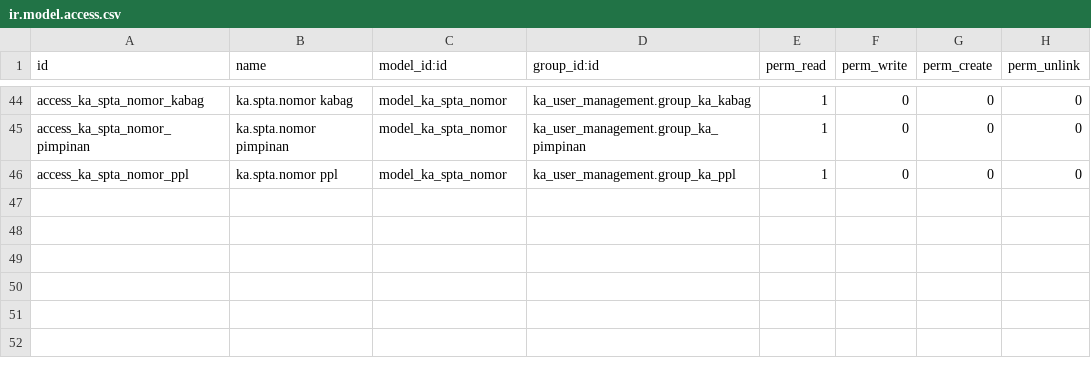
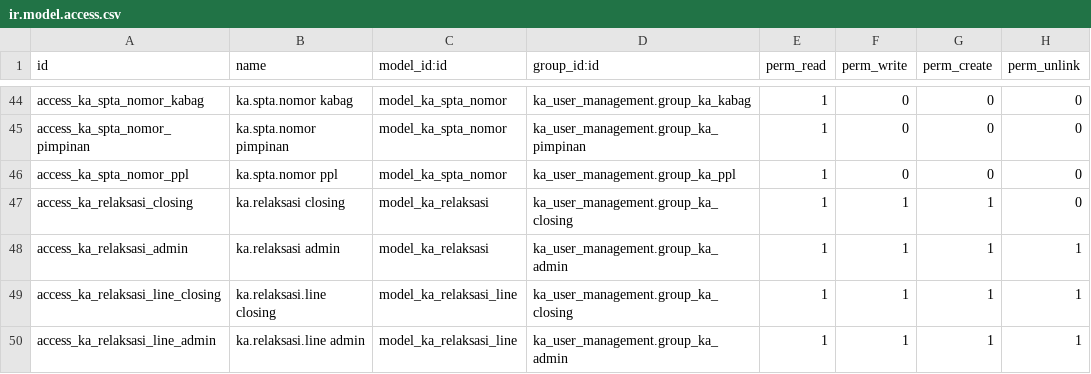
Before and after one commit to FaisalRifai1120/odoo18, a CSV file: odoo18/ka_sita/security/ir.model.access.csv, drawn as a sheet; only a part is shown, gaps mark what is left out; the diff names each change by its address in the sheet, - before the commit and + after, or states it on an @@ line.

```diff
--- a/odoo18/ka_sita/security/ir.model.access.csv
+++ b/odoo18/ka_sita/security/ir.model.access.csv
+row 47: access_ka_relaksasi_closing | ka.relaksasi closing | model_ka_relaksasi | ka_user_management.group_ka_closing | 1 | 1 | 1 | 0
+row 48: access_ka_relaksasi_admin | ka.relaksasi admin | model_ka_relaksasi | ka_user_management.group_ka_admin | 1 | 1 | 1 | 1
+row 49: access_ka_relaksasi_line_closing | ka.relaksasi.line closing | model_ka_relaksasi_line | ka_user_management.group_ka_closing | 1 | 1 | 1 | 1
+row 50: access_ka_relaksasi_line_admin | ka.relaksasi.line admin | model_ka_relaksasi_line | ka_user_management.group_ka_admin | 1 | 1 | 1 | 1
```
Also changed, not shown: 13 other files.
